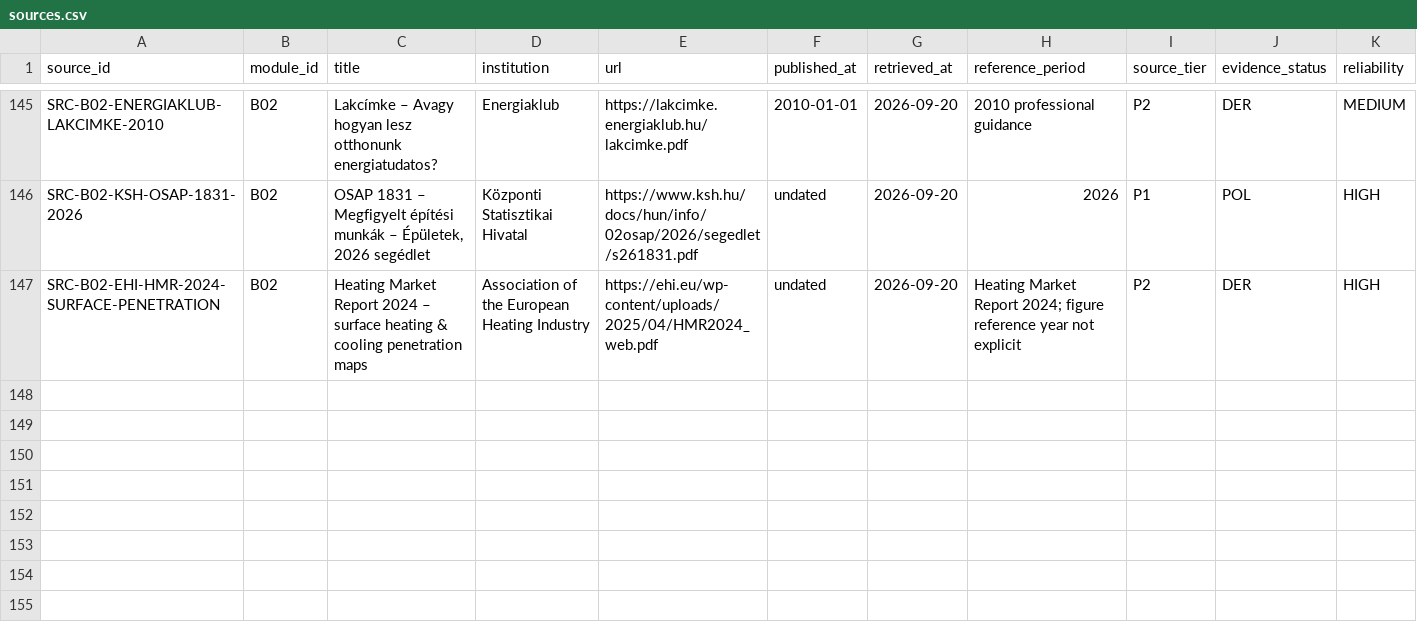
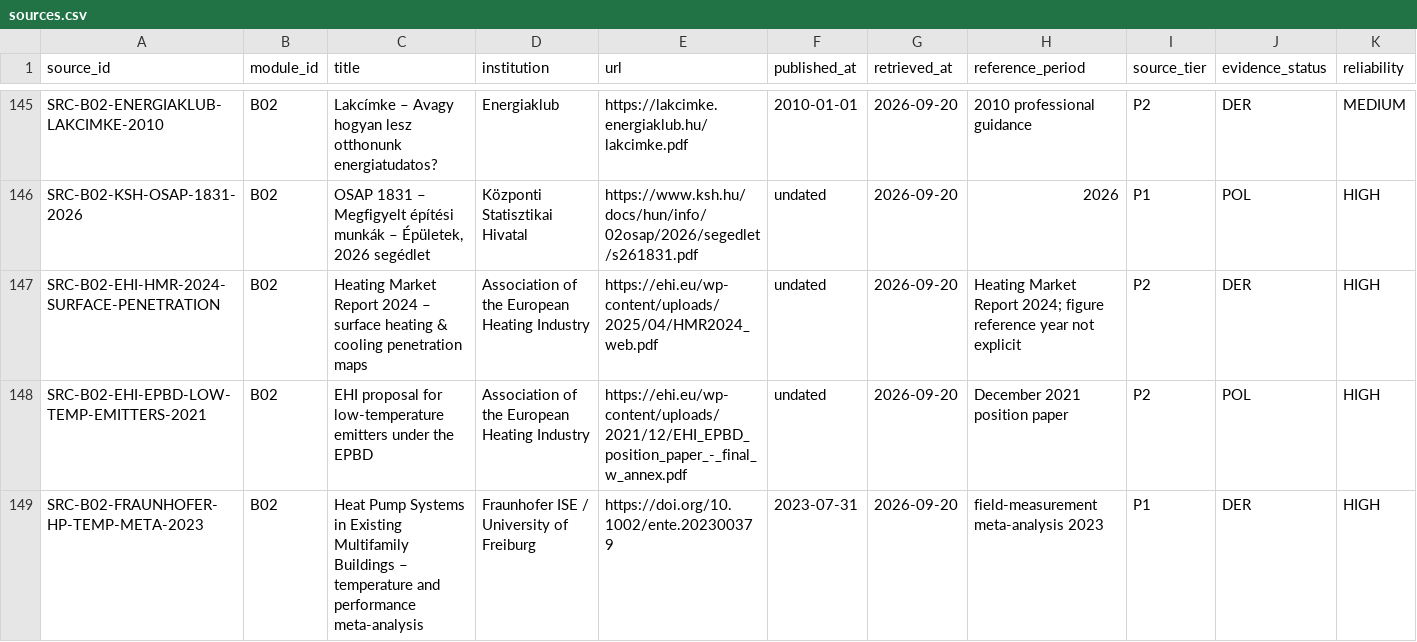
Before and after one commit to Anonymoos-Rommel/hoszivattyu-akkumulator-orszagos-modell, a CSV file: registry/sources.csv, drawn as a sheet; only a part is shown, gaps mark what is left out; rows hold the shown columns only; the diff names each change by its address in the sheet, - before the commit and + after, or states it on an @@ line.

Commit message:
B02-P63: restore design-temperature semantic authorities

```diff
--- a/registry/sources.csv
+++ b/registry/sources.csv
+row 148: SRC-B02-EHI-EPBD-LOW-TEMP-EMITTERS-2021 | B02 | EHI proposal for low-temperature emitters under the EPBD | Association of the European Heating Industry | https://ehi.eu/wp-content/uploads/2021/12/EHI_EPBD_position_paper_-_final_w_annex.pdf | undated | 2026-09-20 | December 2021 position paper | P2 | POL | HIGH
+row 149: SRC-B02-FRAUNHOFER-HP-TEMP-META-2023 | B02 | Heat Pump Systems in Existing Multifamily Buildings – temperature and performance meta-analysis | Fraunhofer ISE / University of Freiburg | https://doi.org/10.1002/ente.202300379 | 2023-07-31 | 2026-09-20 | field-measurement meta-analysis 2023 | P1 | DER | HIGH
```
